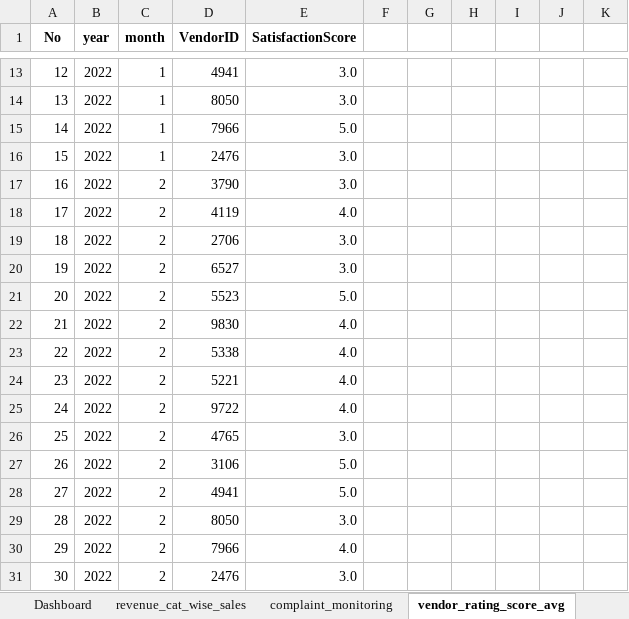
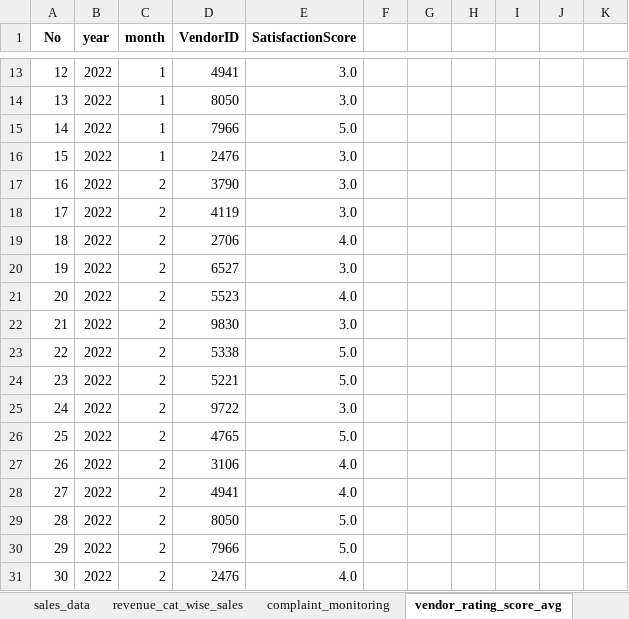
Before and after one commit to shres-b/ecommerce_reporting, an Excel workbook: reports/report.xlsx, sheet vendor_rating_score_avg, drawn as a sheet; only a part is shown, gaps mark what is left out; values as stored, in another font and other column widths than the file's, no borders; the diff names each change by its address in the sheet, - before the commit and + after, or states it on an @@ line.

Commit message:
data generator

```diff
--- a/reports/report.xlsx (sheet vendor_rating_score_avg)
+++ b/reports/report.xlsx (sheet vendor_rating_score_avg)
+sheet tab: sales_data
-E18 (SatisfactionScore): 4.0
+E18 (SatisfactionScore): 3.0
-E19 (SatisfactionScore): 3.0
+E19 (SatisfactionScore): 4.0
-E21 (SatisfactionScore): 5.0
+E21 (SatisfactionScore): 4.0
-E22 (SatisfactionScore): 4.0
+E22 (SatisfactionScore): 3.0
-E23:E24 (SatisfactionScore): 4.0
+E23:E24 (SatisfactionScore): 5.0
-E25 (SatisfactionScore): 4.0
+E25 (SatisfactionScore): 3.0
-E26 (SatisfactionScore): 3.0
+E26 (SatisfactionScore): 5.0
-E27:E28 (SatisfactionScore): 5.0
+E27:E28 (SatisfactionScore): 4.0
-E29 (SatisfactionScore): 3.0
+E29 (SatisfactionScore): 5.0
-E30 (SatisfactionScore): 4.0
+E30 (SatisfactionScore): 5.0
-E31 (SatisfactionScore): 3.0
+E31 (SatisfactionScore): 4.0
```
Also changed, not shown: charts or pictures, 3 other files.
